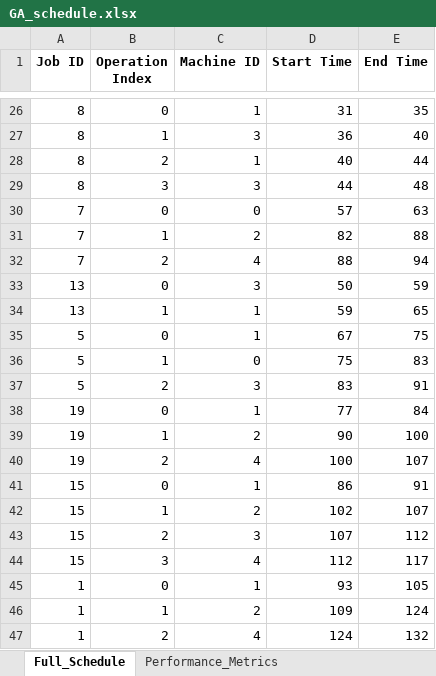
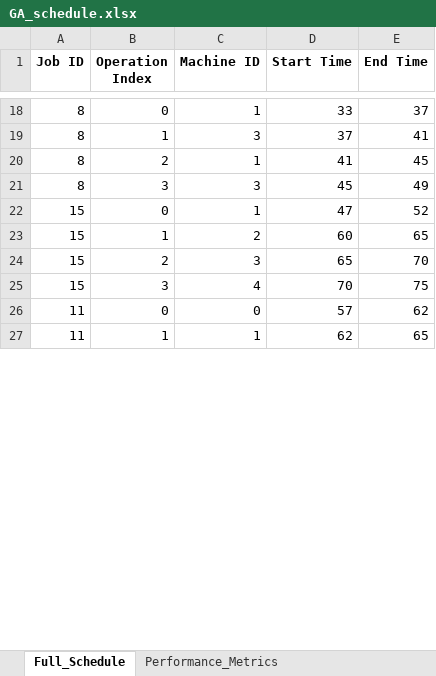
Before and after one commit to ershehzan/ShopFloorScheduler, an Excel workbook: output/GA_schedule.xlsx, sheet Full_Schedule, drawn as a sheet; only a part is shown, gaps mark what is left out; values as stored, in another font and other column widths than the file's, no borders; removed rows and columns are numbered as before the commit, all else as after; the diff covers the shown part only; the diff names each change by its address in the sheet, - before the commit and + after, or states it on an @@ line.

```diff
--- a/output/GA_schedule.xlsx (sheet Full_Schedule)
+++ b/output/GA_schedule.xlsx (sheet Full_Schedule)
-D18 (Start Time): 31
+D18 (Start Time): 33
-E18 (End Time): 35
+E18 (End Time): 37
-D19 (Start Time): 36
+D19 (Start Time): 37
-E19 (End Time): 40
+E19 (End Time): 41
-D20 (Start Time): 40
+D20 (Start Time): 41
-E20 (End Time): 44
+E20 (End Time): 45
-D21 (Start Time): 44
+D21 (Start Time): 45
-E21 (End Time): 48
+E21 (End Time): 49
-row 30: 7 | 0 | 0 | 57 | 63
-row 31: 7 | 1 | 2 | 82 | 88
-row 32: 7 | 2 | 4 | 88 | 94
-row 33: 13 | 0 | 3 | 50 | 59
-row 34: 13 | 1 | 1 | 59 | 65
-row 35: 5 | 0 | 1 | 67 | 75
-row 36: 5 | 1 | 0 | 75 | 83
-row 37: 5 | 2 | 3 | 83 | 91
-row 38: 19 | 0 | 1 | 77 | 84
-row 39: 19 | 1 | 2 | 90 | 100
-row 40: 19 | 2 | 4 | 100 | 107
-D22 (Start Time): 86
+D22 (Start Time): 47
-E22 (End Time): 91
+E22 (End Time): 52
-D23 (Start Time): 102
+D23 (Start Time): 60
-E23 (End Time): 107
+E23 (End Time): 65
-D24 (Start Time): 107
+D24 (Start Time): 65
-E24 (End Time): 112
+E24 (End Time): 70
-D25 (Start Time): 112
+D25 (Start Time): 70
-E25 (End Time): 117
+E25 (End Time): 75
-row 45: 1 | 0 | 1 | 93 | 105
-row 46: 1 | 1 | 2 | 109 | 124
-row 47: 1 | 2 | 4 | 124 | 132
+row 26: 11 | 0 | 0 | 57 | 62
+row 27: 11 | 1 | 1 | 62 | 65
```
Also changed, not shown: 31 added rows, 19 removed rows and 26 edited cells elsewhere in this sheet, sheet Performance_Metrics, output/EDD_schedule.xlsx, output/FCFS_schedule.xlsx, 3 other files.
